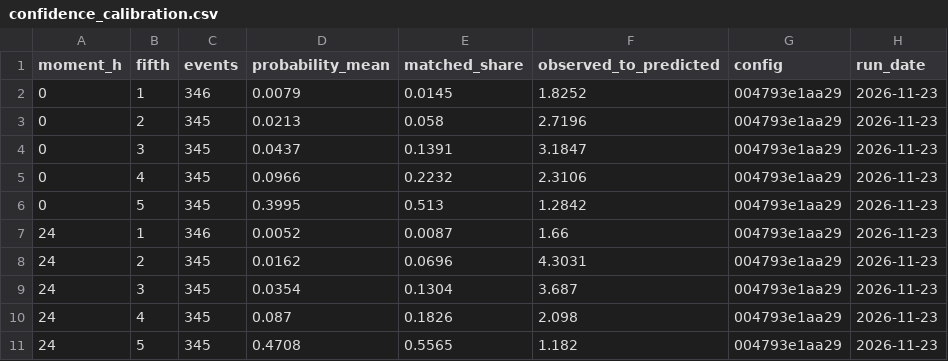
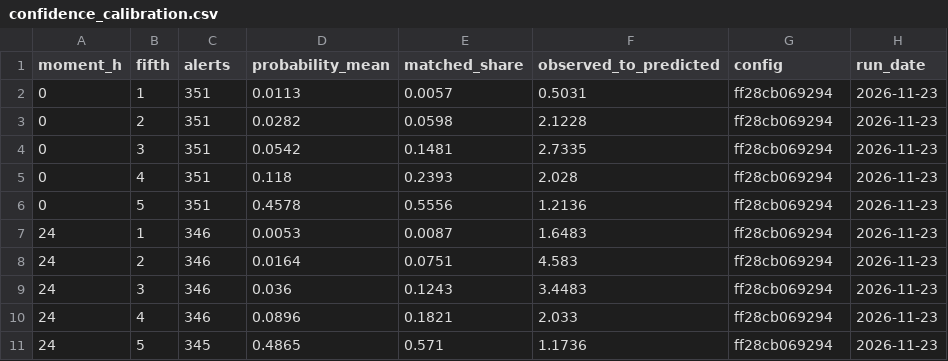
Before and after one commit to Amillanv/CHISPA, a CSV file: results/2025/confidence_calibration.csv, drawn as a sheet.

Commit message:
Issued(feat): alerts as they were at a time; severity and confidence on that unit; visibility by month for three years

```diff
--- a/results/2025/confidence_calibration.csv
+++ b/results/2025/confidence_calibration.csv
@@ -1,11 +1,11 @@
-moment_h,fifth,events,probability_mean,matched_share,observed_to_predicted,config,run_date
-0,1,346,0.0079,0.0145,1.8252,004793e1aa29,2026-11-23
-0,2,345,0.0213,0.058,2.7196,004793e1aa29,2026-11-23
-0,3,345,0.0437,0.1391,3.1847,004793e1aa29,2026-11-23
-0,4,345,0.0966,0.2232,2.3106,004793e1aa29,2026-11-23
-0,5,345,0.3995,0.513,1.2842,004793e1aa29,2026-11-23
-24,1,346,0.0052,0.0087,1.66,004793e1aa29,2026-11-23
-24,2,345,0.0162,0.0696,4.3031,004793e1aa29,2026-11-23
-24,3,345,0.0354,0.1304,3.687,004793e1aa29,2026-11-23
-24,4,345,0.087,0.1826,2.098,004793e1aa29,2026-11-23
-24,5,345,0.4708,0.5565,1.182,004793e1aa29,2026-11-23
+moment_h,fifth,alerts,probability_mean,matched_share,observed_to_predicted,config,run_date
+0,1,351,0.0113,0.0057,0.5031,ff28cb069294,2026-11-23
+0,2,351,0.0282,0.0598,2.1228,ff28cb069294,2026-11-23
+0,3,351,0.0542,0.1481,2.7335,ff28cb069294,2026-11-23
+0,4,351,0.118,0.2393,2.028,ff28cb069294,2026-11-23
+0,5,351,0.4578,0.5556,1.2136,ff28cb069294,2026-11-23
+24,1,346,0.0053,0.0087,1.6483,ff28cb069294,2026-11-23
+24,2,346,0.0164,0.0751,4.583,ff28cb069294,2026-11-23
+24,3,346,0.036,0.1243,3.4483,ff28cb069294,2026-11-23
+24,4,346,0.0896,0.1821,2.033,ff28cb069294,2026-11-23
+24,5,345,0.4865,0.571,1.1736,ff28cb069294,2026-11-23
```
Also changed, not shown: results/2023/confidence.csv, results/2023/confidence_weights.csv, 37 other files.
